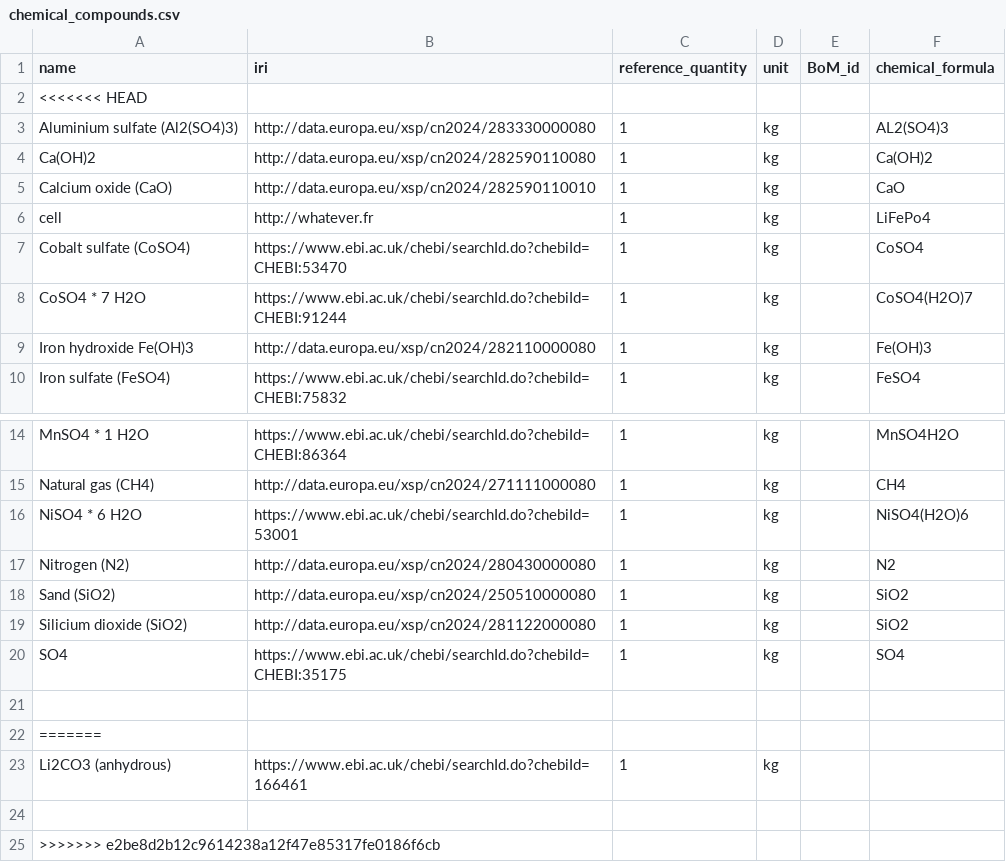
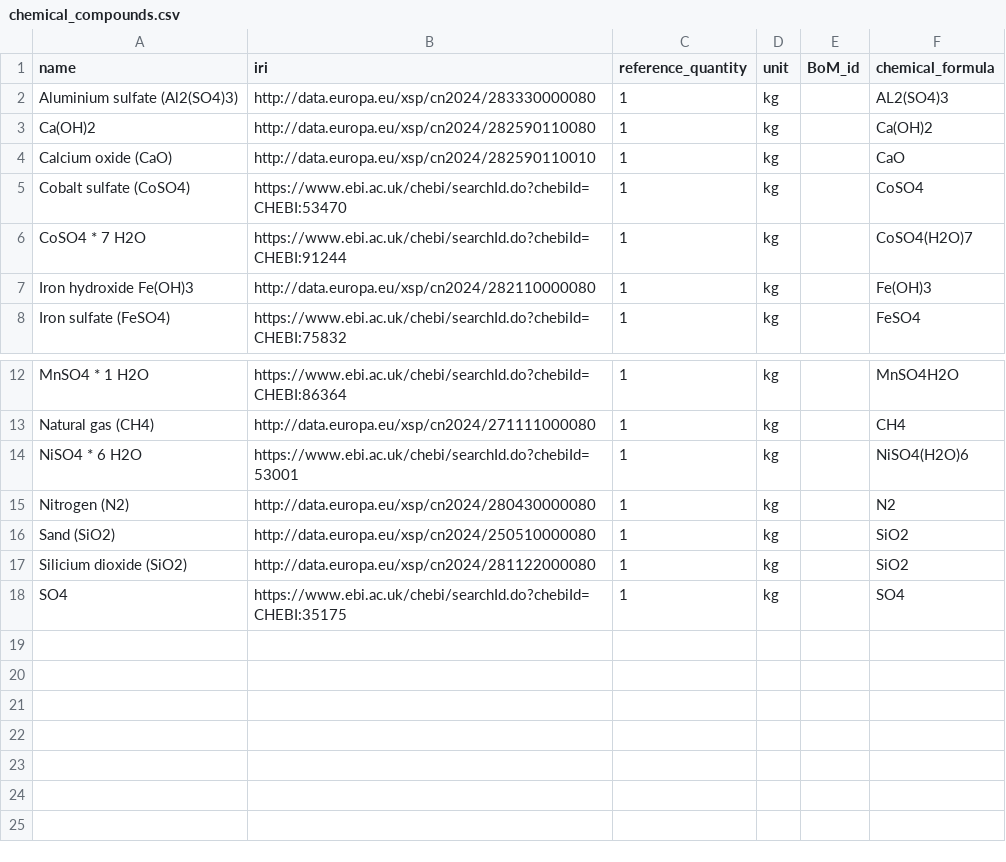
Before and after one commit to samanehfayyaz/batterway, a CSV file: data/data_for_test/chemical_compounds.csv, drawn as a sheet; only a part is shown, gaps mark what is left out.

Commit message:
done

```diff
--- a/data/data_for_test/chemical_compounds.csv
+++ b/data/data_for_test/chemical_compounds.csv
@@ -1,3 +1,2 @@
 name;iri;reference_quantity;unit;BoM_id;chemical_formula
-<<<<<<< HEAD
 Aluminium sulfate (Al2(SO4)3);http://data.europa.eu/xsp/cn2024/283330000080;1;kg;;AL2(SO4)3
@@ -5,3 +4,2 @@ Ca(OH)2;http://data.europa.eu/xsp/cn2024/282590110080;1;kg;;Ca(OH)2
 Calcium oxide (CaO);http://data.europa.eu/xsp/cn2024/282590110010;1;kg;;CaO
-cell;"http://whatever.fr";1;"kg";"";"LiFePo4"
 Cobalt sulfate (CoSO4);https://www.ebi.ac.uk/chebi/searchId.do?chebiId=CHEBI:53470;1;kg;;CoSO4
@@ -20,6 +18 @@ Silicium dioxide (SiO2);http://data.europa.eu/xsp/cn2024/281122000080;1;kg;;SiO2
 SO4;https://www.ebi.ac.uk/chebi/searchId.do?chebiId=CHEBI:35175;1;kg;;SO4
-
-=======
-Li2CO3 (anhydrous);https://www.ebi.ac.uk/chebi/searchId.do?chebiId=166461;1;kg;
-
->>>>>>> e2be8d2b12c9614238a12f47e85317fe0186f6cb
```
